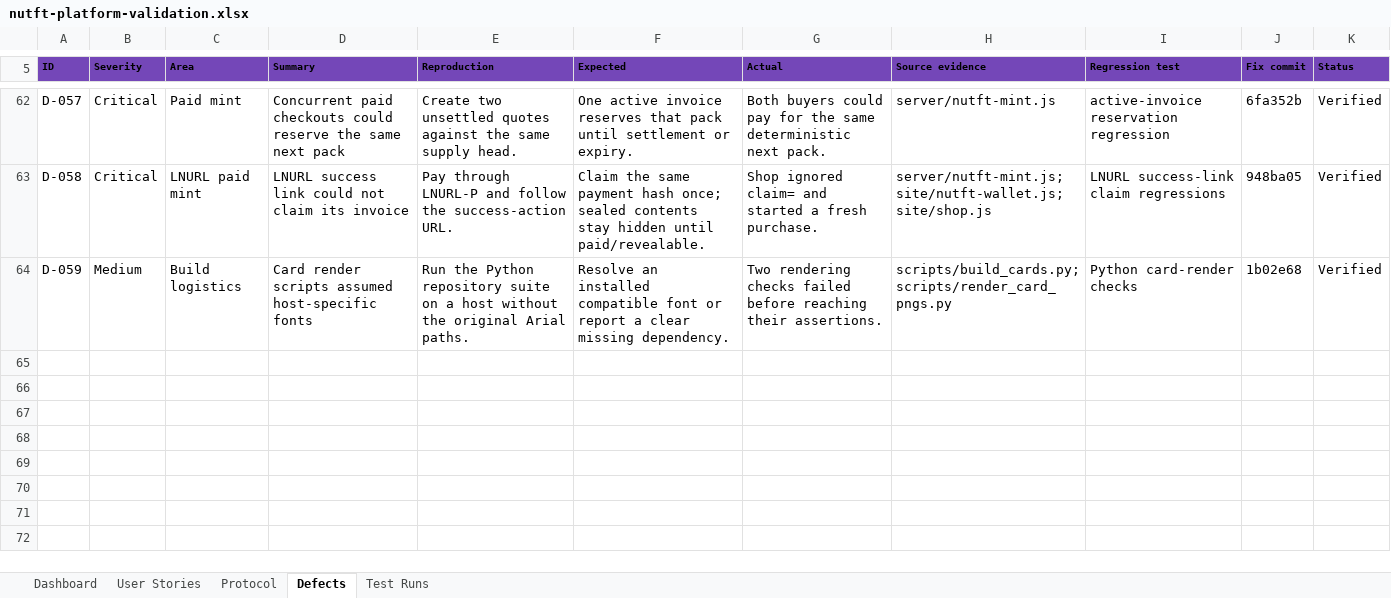
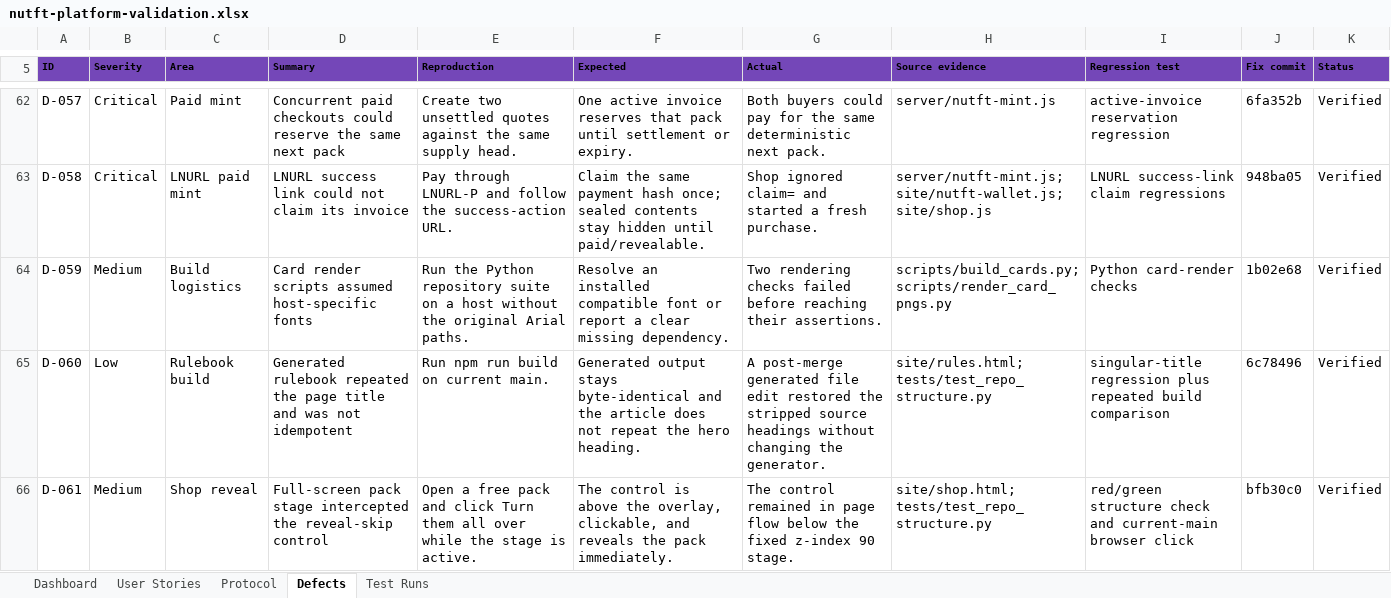
Before and after one commit to BIMbeamFLX/600BillionTimelockTCG, an Excel workbook: outputs/01a015ae-ab4f-7202-8d77-0679917a61c4/nutft-platform-validation.xlsx, sheet Defects, drawn as a sheet; only a part is shown, gaps mark what is left out; values as stored, in another font and other column widths than the file's, no borders; conditional formats and table styles not drawn; the diff names each change by its address in the sheet, - before the commit and + after, or states it on an @@ line.

Commit message:
docs: reconcile tracker with current main

```diff
--- a/outputs/01a015ae-ab4f-7202-8d77-0679917a61c4/nutft-platform-validation.xlsx (sheet Defects)
+++ b/outputs/01a015ae-ab4f-7202-8d77-0679917a61c4/nutft-platform-validation.xlsx (sheet Defects)
+row 65: D-060 | Low | Rulebook build | Generated rulebook repeated the page title and was not idempotent | Run npm run build on current main. | Generated output stays byte-identical and the article does not repeat the hero heading. | A post-merge generated file edit restored the stripped source headings without changing the generator. | site/rules.html; tests/test_repo_structure.py | singular-title regression plus repeated build comparison | 6c78496 | Verified
+row 66: D-061 | Medium | Shop reveal | Full-screen pack stage intercepted the reveal-skip control | Open a free pack and click Turn them all over while the stage is active. | The control is above the overlay, clickable, and reveals the pack immediately. | The control remained in page flow below the fixed z-index 90 stage. | site/shop.html; tests/test_repo_structure.py | red/green structure check and current-main browser click | bfb30c0 | Verified
```
Also changed, not shown: sheet User Stories, sheet Test Runs, sheet Protocol, sheet Dashboard.
